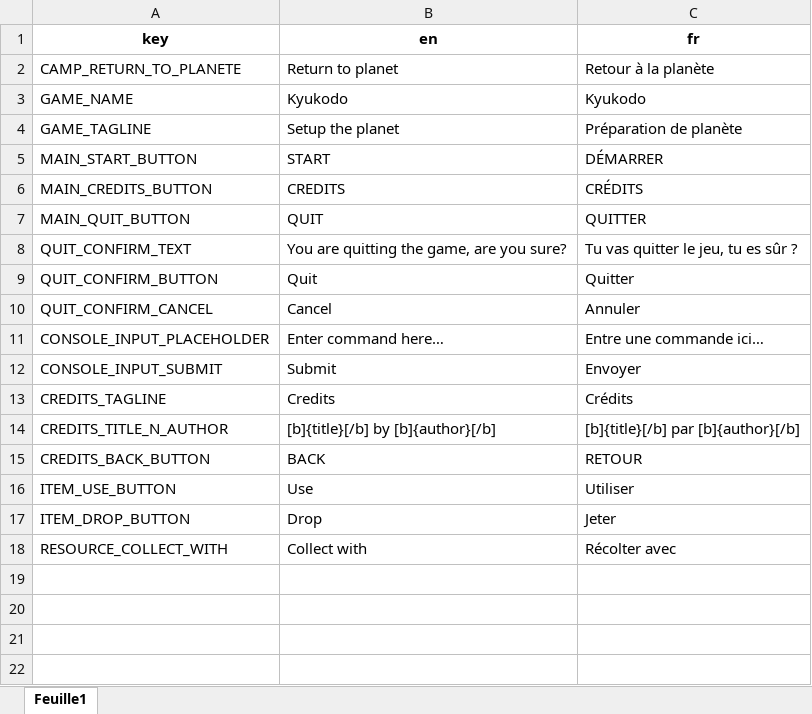
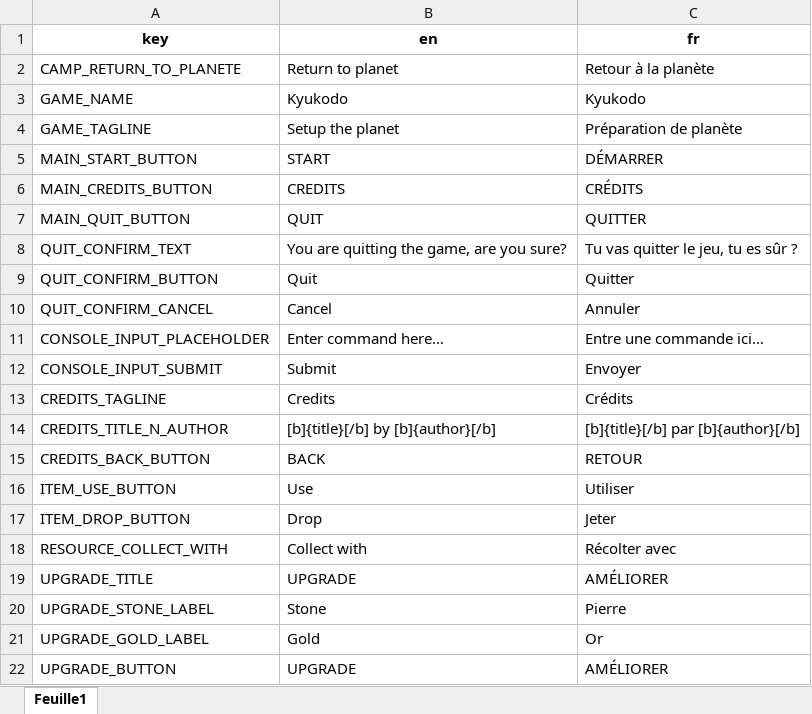
Before and after one commit to GnuCodingStudio/Kyukodo, an Excel workbook: resources/localization/MenuTranslations.xlsx, sheet Feuille1, drawn as a sheet; values as stored, in another font and other column widths than the file's, no borders; the diff names each change by its address in the sheet, - before the commit and + after, or states it on an @@ line.

Commit message:
feat(house): implement upgrade panel

```diff
--- a/resources/localization/MenuTranslations.xlsx (sheet Feuille1)
+++ b/resources/localization/MenuTranslations.xlsx (sheet Feuille1)
+row 19: UPGRADE_TITLE | UPGRADE | AMÉLIORER
+row 20: UPGRADE_STONE_LABEL | Stone | Pierre
+row 21: UPGRADE_GOLD_LABEL | Gold | Or
+row 22: UPGRADE_BUTTON | UPGRADE | AMÉLIORER
```
Also changed, not shown: 8 other files.
